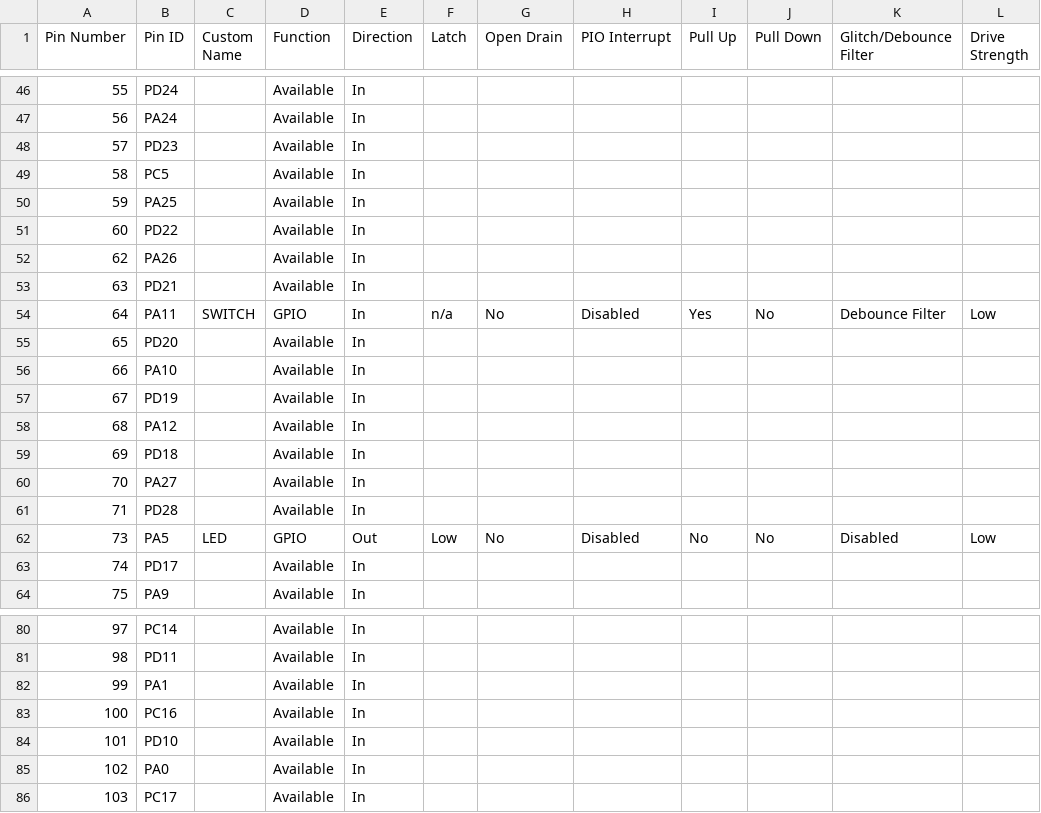
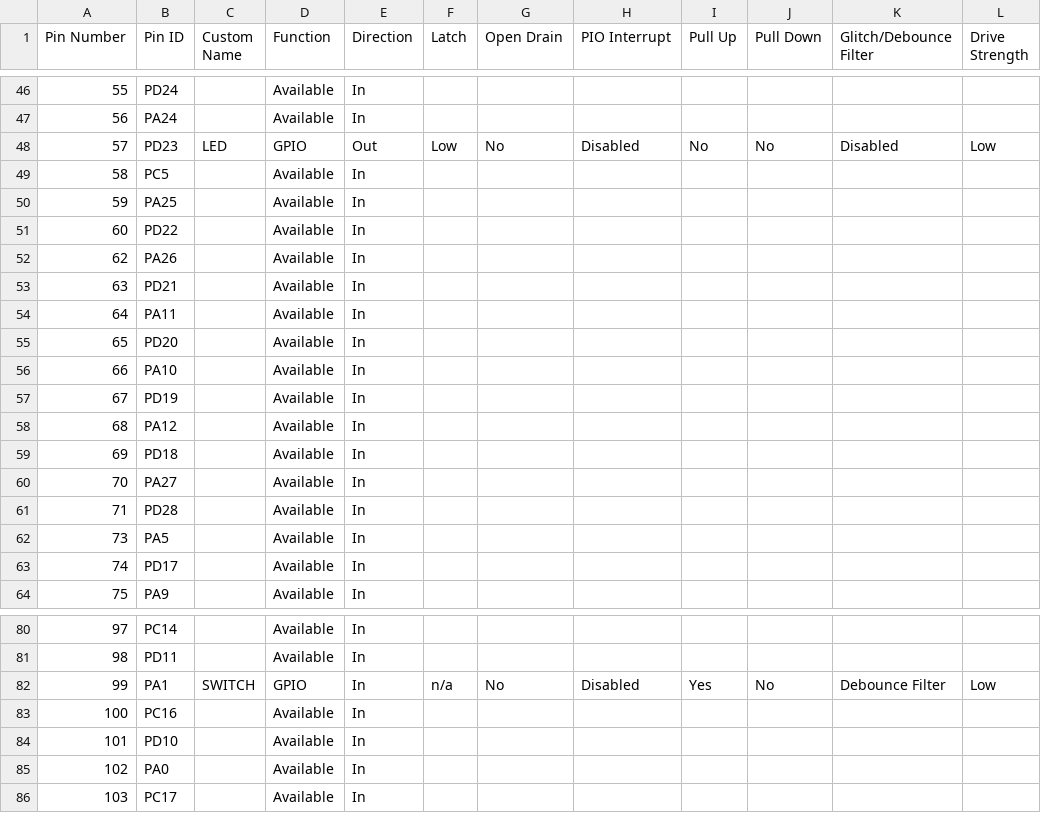
Before and after one commit to Microchip-MPLAB-Harmony/csp_apps_pic32cz_ca70, a CSV file: apps/pio/pio_led_on_off_polling/firmware/src/config/pic32cz_ca70_curiosity_ultra/pin_configurations.csv, drawn as a sheet; only a part is shown, gaps mark what is left out.

Commit message:
[PIO] Regenerated demo for pio__pio_led_on_off_polling__firmware__pic32cz_ca70_curiosity_ultra.X
MH3-100398

```diff
--- a/apps/pio/pio_led_on_off_polling/firmware/src/config/pic32cz_ca70_curiosity_ultra/pin_configurations.csv
+++ b/apps/pio/pio_led_on_off_polling/firmware/src/config/pic32cz_ca70_curiosity_ultra/pin_configurations.csv
@@ -47,3 +47,3 @@
 56,PA24,,Available,In,,,,,,,
-57,PD23,,Available,In,,,,,,,
+57,PD23,LED,GPIO,Out,Low,No,Disabled,No,No,Disabled,Low
 58,PC5,,Available,In,,,,,,,
@@ -53,3 +53,3 @@
 63,PD21,,Available,In,,,,,,,
-64,PA11,SWITCH,GPIO,In,n/a,No,Disabled,Yes,No,Debounce Filter,Low
+64,PA11,,Available,In,,,,,,,
 65,PD20,,Available,In,,,,,,,
@@ -61,3 +61,3 @@
 71,PD28,,Available,In,,,,,,,
-73,PA5,LED,GPIO,Out,Low,No,Disabled,No,No,Disabled,Low
+73,PA5,,Available,In,,,,,,,
 74,PD17,,Available,In,,,,,,,
@@ -81,3 +81,3 @@
 98,PD11,,Available,In,,,,,,,
-99,PA1,,Available,In,,,,,,,
+99,PA1,SWITCH,GPIO,In,n/a,No,Disabled,Yes,No,Debounce Filter,Low
 100,PC16,,Available,In,,,,,,,
```
Also changed, not shown: 15 other files.
